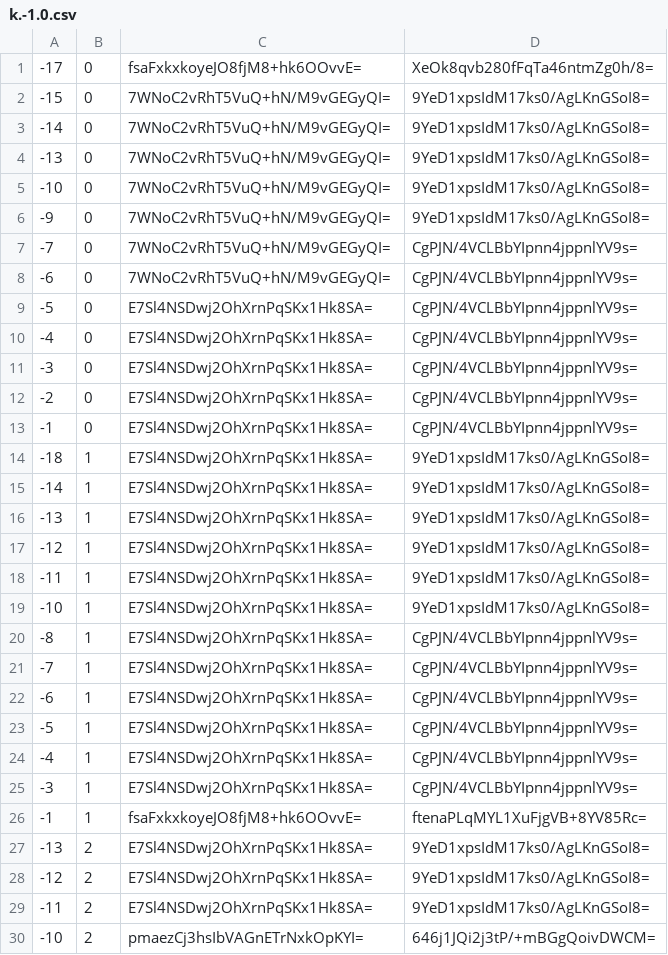
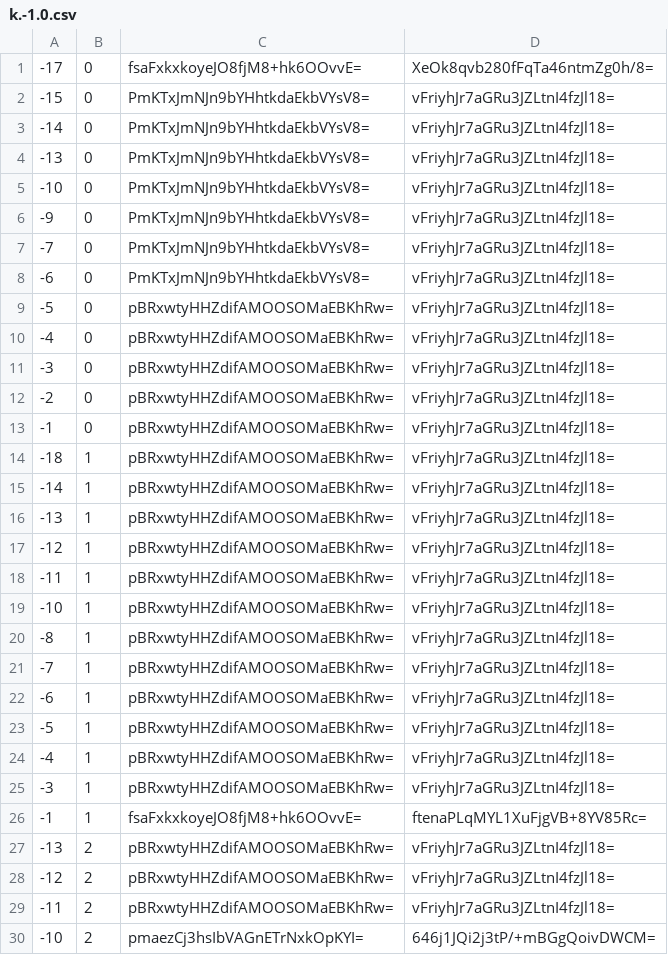
Before and after one commit to counterfitninja/chilled-end, a CSV file: tiles/zoom.-1/metadata/k.-1.0.csv, drawn as a sheet; only a part is shown; the diff covers the shown part only.

```diff
--- a/tiles/zoom.-1/metadata/k.-1.0.csv
+++ b/tiles/zoom.-1/metadata/k.-1.0.csv
@@ -1,30 +1,30 @@
 -17,0,fsaFxkxkoyeJO8fjM8+hk6OOvvE=,XeOk8qvb280fFqTa46ntmZg0h/8=
--15,0,7WNoC2vRhT5VuQ+hN/M9vGEGyQI=,9YeD1xpsIdM17ks0/AgLKnGSoI8=
--14,0,7WNoC2vRhT5VuQ+hN/M9vGEGyQI=,9YeD1xpsIdM17ks0/AgLKnGSoI8=
--13,0,7WNoC2vRhT5VuQ+hN/M9vGEGyQI=,9YeD1xpsIdM17ks0/AgLKnGSoI8=
--10,0,7WNoC2vRhT5VuQ+hN/M9vGEGyQI=,9YeD1xpsIdM17ks0/AgLKnGSoI8=
--9,0,7WNoC2vRhT5VuQ+hN/M9vGEGyQI=,9YeD1xpsIdM17ks0/AgLKnGSoI8=
--7,0,7WNoC2vRhT5VuQ+hN/M9vGEGyQI=,CgPJN/4VCLBbYIpnn4jppnlYV9s=
--6,0,7WNoC2vRhT5VuQ+hN/M9vGEGyQI=,CgPJN/4VCLBbYIpnn4jppnlYV9s=
--5,0,E7Sl4NSDwj2OhXrnPqSKx1Hk8SA=,CgPJN/4VCLBbYIpnn4jppnlYV9s=
--4,0,E7Sl4NSDwj2OhXrnPqSKx1Hk8SA=,CgPJN/4VCLBbYIpnn4jppnlYV9s=
--3,0,E7Sl4NSDwj2OhXrnPqSKx1Hk8SA=,CgPJN/4VCLBbYIpnn4jppnlYV9s=
--2,0,E7Sl4NSDwj2OhXrnPqSKx1Hk8SA=,CgPJN/4VCLBbYIpnn4jppnlYV9s=
--1,0,E7Sl4NSDwj2OhXrnPqSKx1Hk8SA=,CgPJN/4VCLBbYIpnn4jppnlYV9s=
--18,1,E7Sl4NSDwj2OhXrnPqSKx1Hk8SA=,9YeD1xpsIdM17ks0/AgLKnGSoI8=
--14,1,E7Sl4NSDwj2OhXrnPqSKx1Hk8SA=,9YeD1xpsIdM17ks0/AgLKnGSoI8=
--13,1,E7Sl4NSDwj2OhXrnPqSKx1Hk8SA=,9YeD1xpsIdM17ks0/AgLKnGSoI8=
--12,1,E7Sl4NSDwj2OhXrnPqSKx1Hk8SA=,9YeD1xpsIdM17ks0/AgLKnGSoI8=
--11,1,E7Sl4NSDwj2OhXrnPqSKx1Hk8SA=,9YeD1xpsIdM17ks0/AgLKnGSoI8=
--10,1,E7Sl4NSDwj2OhXrnPqSKx1Hk8SA=,9YeD1xpsIdM17ks0/AgLKnGSoI8=
--8,1,E7Sl4NSDwj2OhXrnPqSKx1Hk8SA=,CgPJN/4VCLBbYIpnn4jppnlYV9s=
--7,1,E7Sl4NSDwj2OhXrnPqSKx1Hk8SA=,CgPJN/4VCLBbYIpnn4jppnlYV9s=
--6,1,E7Sl4NSDwj2OhXrnPqSKx1Hk8SA=,CgPJN/4VCLBbYIpnn4jppnlYV9s=
--5,1,E7Sl4NSDwj2OhXrnPqSKx1Hk8SA=,CgPJN/4VCLBbYIpnn4jppnlYV9s=
--4,1,E7Sl4NSDwj2OhXrnPqSKx1Hk8SA=,CgPJN/4VCLBbYIpnn4jppnlYV9s=
--3,1,E7Sl4NSDwj2OhXrnPqSKx1Hk8SA=,CgPJN/4VCLBbYIpnn4jppnlYV9s=
+-15,0,PmKTxJmNJn9bYHhtkdaEkbVYsV8=,vFriyhJr7aGRu3JZLtnI4fzJl18=
+-14,0,PmKTxJmNJn9bYHhtkdaEkbVYsV8=,vFriyhJr7aGRu3JZLtnI4fzJl18=
+-13,0,PmKTxJmNJn9bYHhtkdaEkbVYsV8=,vFriyhJr7aGRu3JZLtnI4fzJl18=
+-10,0,PmKTxJmNJn9bYHhtkdaEkbVYsV8=,vFriyhJr7aGRu3JZLtnI4fzJl18=
+-9,0,PmKTxJmNJn9bYHhtkdaEkbVYsV8=,vFriyhJr7aGRu3JZLtnI4fzJl18=
+-7,0,PmKTxJmNJn9bYHhtkdaEkbVYsV8=,vFriyhJr7aGRu3JZLtnI4fzJl18=
+-6,0,PmKTxJmNJn9bYHhtkdaEkbVYsV8=,vFriyhJr7aGRu3JZLtnI4fzJl18=
+-5,0,pBRxwtyHHZdifAMOOSOMaEBKhRw=,vFriyhJr7aGRu3JZLtnI4fzJl18=
+-4,0,pBRxwtyHHZdifAMOOSOMaEBKhRw=,vFriyhJr7aGRu3JZLtnI4fzJl18=
+-3,0,pBRxwtyHHZdifAMOOSOMaEBKhRw=,vFriyhJr7aGRu3JZLtnI4fzJl18=
+-2,0,pBRxwtyHHZdifAMOOSOMaEBKhRw=,vFriyhJr7aGRu3JZLtnI4fzJl18=
+-1,0,pBRxwtyHHZdifAMOOSOMaEBKhRw=,vFriyhJr7aGRu3JZLtnI4fzJl18=
+-18,1,pBRxwtyHHZdifAMOOSOMaEBKhRw=,vFriyhJr7aGRu3JZLtnI4fzJl18=
+-14,1,pBRxwtyHHZdifAMOOSOMaEBKhRw=,vFriyhJr7aGRu3JZLtnI4fzJl18=
+-13,1,pBRxwtyHHZdifAMOOSOMaEBKhRw=,vFriyhJr7aGRu3JZLtnI4fzJl18=
+-12,1,pBRxwtyHHZdifAMOOSOMaEBKhRw=,vFriyhJr7aGRu3JZLtnI4fzJl18=
+-11,1,pBRxwtyHHZdifAMOOSOMaEBKhRw=,vFriyhJr7aGRu3JZLtnI4fzJl18=
+-10,1,pBRxwtyHHZdifAMOOSOMaEBKhRw=,vFriyhJr7aGRu3JZLtnI4fzJl18=
+-8,1,pBRxwtyHHZdifAMOOSOMaEBKhRw=,vFriyhJr7aGRu3JZLtnI4fzJl18=
+-7,1,pBRxwtyHHZdifAMOOSOMaEBKhRw=,vFriyhJr7aGRu3JZLtnI4fzJl18=
+-6,1,pBRxwtyHHZdifAMOOSOMaEBKhRw=,vFriyhJr7aGRu3JZLtnI4fzJl18=
+-5,1,pBRxwtyHHZdifAMOOSOMaEBKhRw=,vFriyhJr7aGRu3JZLtnI4fzJl18=
+-4,1,pBRxwtyHHZdifAMOOSOMaEBKhRw=,vFriyhJr7aGRu3JZLtnI4fzJl18=
+-3,1,pBRxwtyHHZdifAMOOSOMaEBKhRw=,vFriyhJr7aGRu3JZLtnI4fzJl18=
 -1,1,fsaFxkxkoyeJO8fjM8+hk6OOvvE=,ftenaPLqMYL1XuFjgVB+8YV85Rc=
--13,2,E7Sl4NSDwj2OhXrnPqSKx1Hk8SA=,9YeD1xpsIdM17ks0/AgLKnGSoI8=
--12,2,E7Sl4NSDwj2OhXrnPqSKx1Hk8SA=,9YeD1xpsIdM17ks0/AgLKnGSoI8=
--11,2,E7Sl4NSDwj2OhXrnPqSKx1Hk8SA=,9YeD1xpsIdM17ks0/AgLKnGSoI8=
+-13,2,pBRxwtyHHZdifAMOOSOMaEBKhRw=,vFriyhJr7aGRu3JZLtnI4fzJl18=
+-12,2,pBRxwtyHHZdifAMOOSOMaEBKhRw=,vFriyhJr7aGRu3JZLtnI4fzJl18=
+-11,2,pBRxwtyHHZdifAMOOSOMaEBKhRw=,vFriyhJr7aGRu3JZLtnI4fzJl18=
 -10,2,pmaezCj3hsIbVAGnETrNxkOpKYI=,646j1JQi2j3tP/+mBGgQoivDWCM=
```
Also changed, not shown: 52 edited cells elsewhere in this file, tiles/zoom.-1/metadata/k.-1.-1.csv, tiles/zoom.-1/metadata/k.0.-1.csv, 31 other files.
